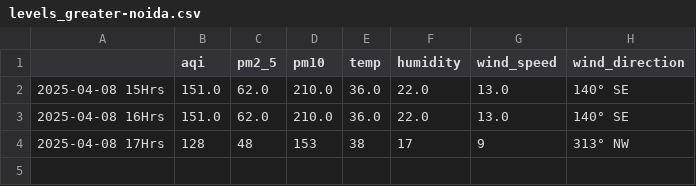
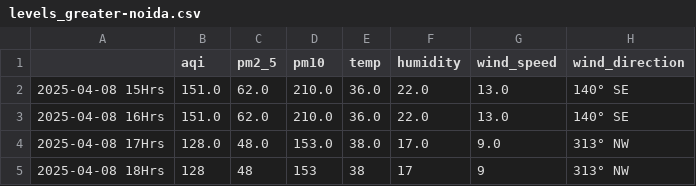
Before and after one commit to Prashant-Sharma-2056/Pollution-Tracker, a CSV file: levels_greater-noida.csv, drawn as a sheet.

```diff
--- a/levels_greater-noida.csv
+++ b/levels_greater-noida.csv
@@ -3,2 +3,3 @@
 2025-04-08 16Hrs,151.0,62.0,210.0,36.0,22.0,13.0,140° SE
-2025-04-08 17Hrs,128,48,153,38,17,9,313° NW
+2025-04-08 17Hrs,128.0,48.0,153.0,38.0,17.0,9.0,313° NW
+2025-04-08 18Hrs,128,48,153,38,17,9,313° NW
```
Also changed, not shown: levels_hyderabad.csv, levels_kolkata.csv, 3 other files.
